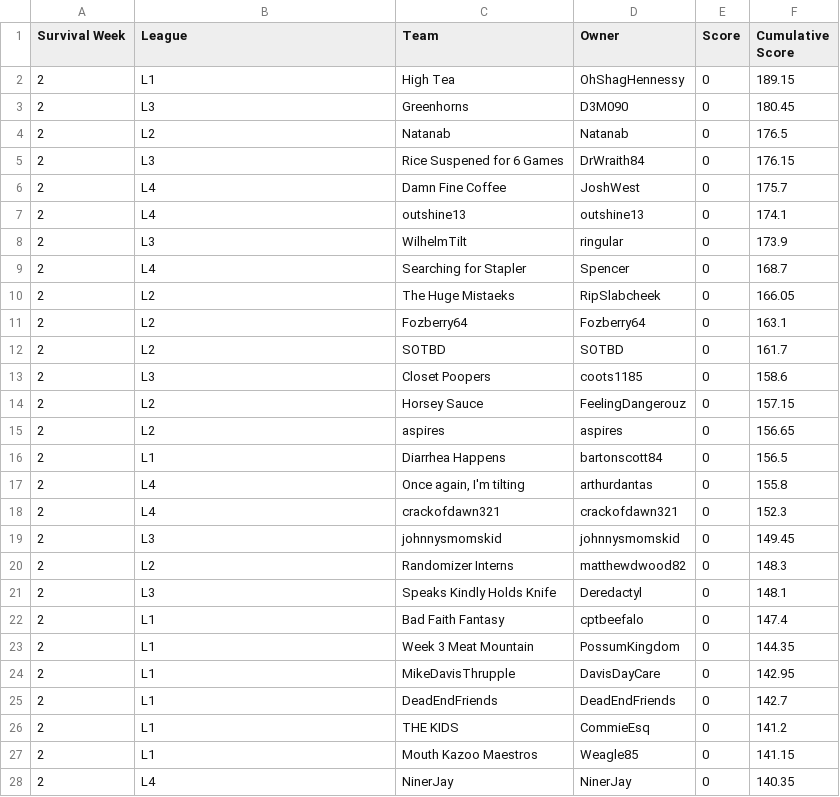
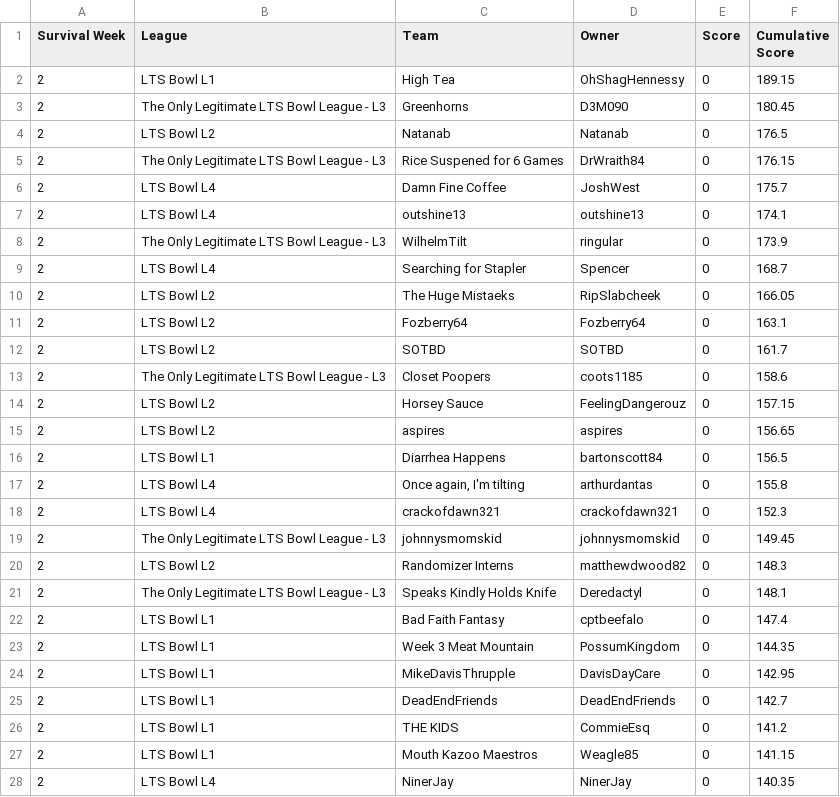
Before and after one commit to matthewdwood82/LTS-Bowl-2025, a CSV file: dat/df_survived.csv, drawn as a sheet; only a part is shown; the diff covers the shown part only.

```diff
--- a/dat/df_survived.csv
+++ b/dat/df_survived.csv
@@ -1,28 +1,28 @@
 Survival Week,League,Team,Owner,Score,Cumulative Score
-2,L1,High Tea,OhShagHennessy,0,189.15
-2,L3,Greenhorns,D3M090,0,180.45
-2,L2,Natanab,Natanab,0,176.5
-2,L3,Rice Suspened for 6 Games,DrWraith84,0,176.15
-2,L4,Damn Fine Coffee,JoshWest,0,175.7
-2,L4,outshine13,outshine13,0,174.1
-2,L3,WilhelmTilt,ringular,0,173.9
-2,L4,Searching for Stapler,Spencer,0,168.7
-2,L2,The Huge Mistaeks,RipSlabcheek,0,166.05
-2,L2,Fozberry64,Fozberry64,0,163.1
-2,L2,SOTBD,SOTBD,0,161.7
-2,L3,Closet Poopers,coots1185,0,158.6
-2,L2,Horsey Sauce,FeelingDangerouz,0,157.15
-2,L2,aspires,aspires,0,156.65
-2,L1,Diarrhea Happens,bartonscott84,0,156.5
-2,L4,"Once again, I'm tilting ",arthurdantas,0,155.8
-2,L4,crackofdawn321,crackofdawn321,0,152.3
-2,L3,johnnysmomskid,johnnysmomskid,0,149.45
-2,L2,Randomizer Interns,matthewdwood82,0,148.3
-2,L3,Speaks Kindly Holds Knife,Deredactyl,0,148.1
-2,L1,Bad Faith Fantasy,cptbeefalo,0,147.4
-2,L1,Week 3 Meat Mountain,PossumKingdom,0,144.35
-2,L1,MikeDavisThrupple,DavisDayCare,0,142.95
-2,L1,DeadEndFriends,DeadEndFriends,0,142.7
-2,L1,THE KIDS,CommieEsq,0,141.2
-2,L1,Mouth Kazoo Maestros,Weagle85,0,141.15
-2,L4,NinerJay,NinerJay,0,140.35
+2,LTS Bowl L1,High Tea,OhShagHennessy,0,189.15
+2,The Only Legitimate LTS Bowl League - L3,Greenhorns,D3M090,0,180.45
+2,LTS Bowl L2,Natanab,Natanab,0,176.5
+2,The Only Legitimate LTS Bowl League - L3,Rice Suspened for 6 Games,DrWraith84,0,176.15
+2,LTS Bowl L4,Damn Fine Coffee,JoshWest,0,175.7
+2,LTS Bowl L4,outshine13,outshine13,0,174.1
+2,The Only Legitimate LTS Bowl League - L3,WilhelmTilt,ringular,0,173.9
+2,LTS Bowl L4,Searching for Stapler,Spencer,0,168.7
+2,LTS Bowl L2,The Huge Mistaeks,RipSlabcheek,0,166.05
+2,LTS Bowl L2,Fozberry64,Fozberry64,0,163.1
+2,LTS Bowl L2,SOTBD,SOTBD,0,161.7
+2,The Only Legitimate LTS Bowl League - L3,Closet Poopers,coots1185,0,158.6
+2,LTS Bowl L2,Horsey Sauce,FeelingDangerouz,0,157.15
+2,LTS Bowl L2,aspires,aspires,0,156.65
+2,LTS Bowl L1,Diarrhea Happens,bartonscott84,0,156.5
+2,LTS Bowl L4,"Once again, I'm tilting ",arthurdantas,0,155.8
+2,LTS Bowl L4,crackofdawn321,crackofdawn321,0,152.3
+2,The Only Legitimate LTS Bowl League - L3,johnnysmomskid,johnnysmomskid,0,149.45
+2,LTS Bowl L2,Randomizer Interns,matthewdwood82,0,148.3
+2,The Only Legitimate LTS Bowl League - L3,Speaks Kindly Holds Knife,Deredactyl,0,148.1
+2,LTS Bowl L1,Bad Faith Fantasy,cptbeefalo,0,147.4
+2,LTS Bowl L1,Week 3 Meat Mountain,PossumKingdom,0,144.35
+2,LTS Bowl L1,MikeDavisThrupple,DavisDayCare,0,142.95
+2,LTS Bowl L1,DeadEndFriends,DeadEndFriends,0,142.7
+2,LTS Bowl L1,THE KIDS,CommieEsq,0,141.2
+2,LTS Bowl L1,Mouth Kazoo Maestros,Weagle85,0,141.15
+2,LTS Bowl L4,NinerJay,NinerJay,0,140.35
```
Also changed, not shown: 60 edited cells elsewhere in this file, dat/df_eliminated.csv, dat/df_scores.csv, 4 other files.
